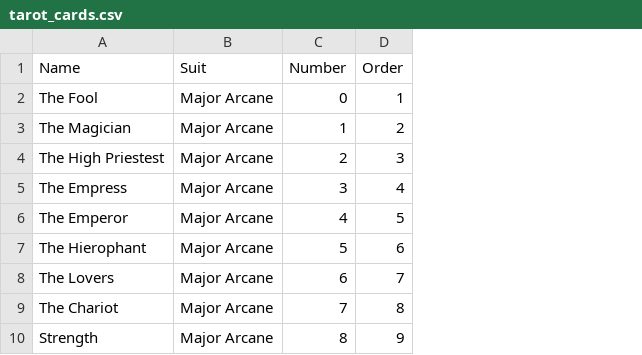
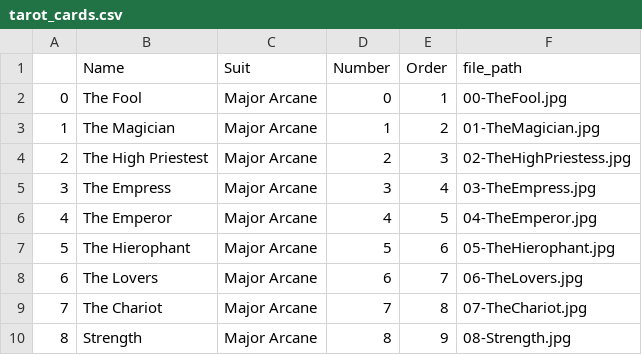
Before and after one commit to JohnErnestBonanno/tarot_card_reader, a CSV file: tarot_cards.csv, drawn as a sheet; only a part is shown; the diff names each change by its address in the sheet, - before the commit and + after, or states it on an @@ line.

Commit message:
Update tarot_cards.csv to have file paths

```diff
--- a/tarot_cards.csv
+++ b/tarot_cards.csv
+column A, rows 2-10: 0 | 1 | 2 | 3 | 4 | 5 | 6 | 7 | 8
+column F (file_path), rows 2-10: 00-TheFool.jpg | 01-TheMagician.jpg | 02-TheHighPriestess.jpg | 03-TheEmpress.jpg | 04-TheEmperor.jpg | 05-TheHierophant.jpg | 06-TheLovers.jpg | 07-TheChariot.jpg | 08-Strength.jpg
```
